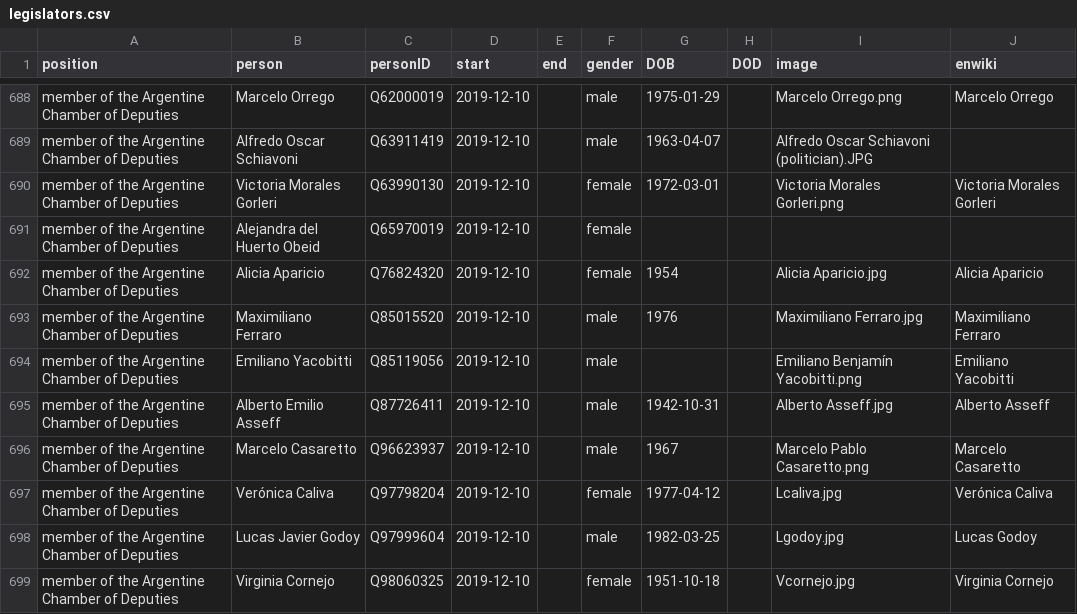
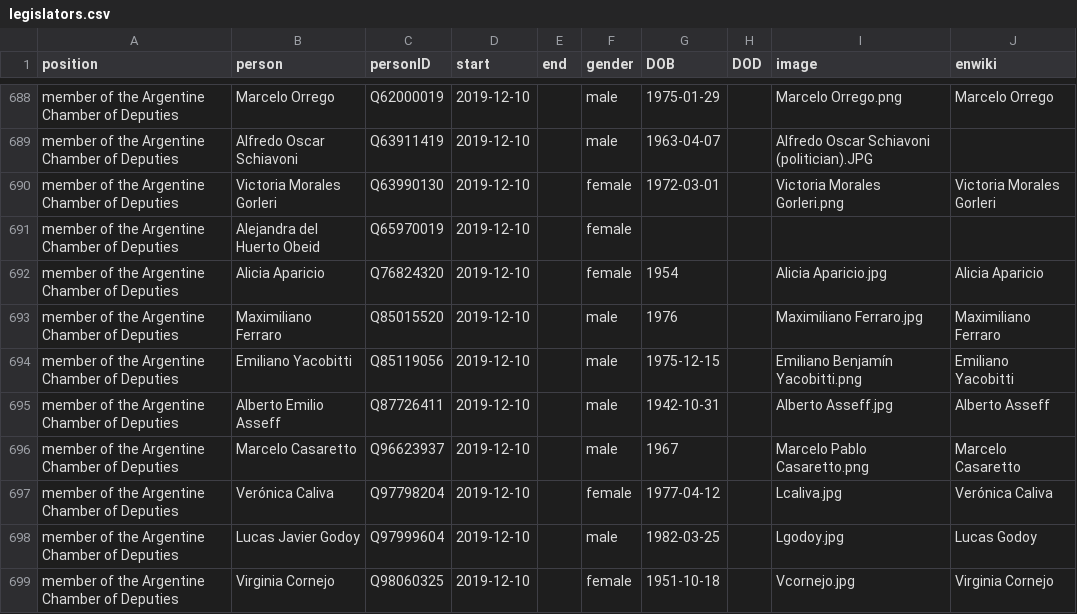
Before and after one commit to every-politician-scrapers/argentina-ministers, a CSV file: html/legislators.csv, drawn as a sheet; only a part is shown, gaps mark what is left out.

Commit message:
PCB update

```diff
--- a/html/legislators.csv
+++ b/html/legislators.csv
@@ -693,3 +693,3 @@ member of the Argentine Chamber of Deputies,Alicia Aparicio,Q76824320,2019-12-10
 member of the Argentine Chamber of Deputies,Maximiliano Ferraro,Q85015520,2019-12-10,,male,1976,,Maximiliano Ferraro.jpg,Maximiliano Ferraro
-member of the Argentine Chamber of Deputies,Emiliano Yacobitti,Q85119056,2019-12-10,,male,,,Emiliano Benjamín Yacobitti.png,Emiliano Yacobitti
+member of the Argentine Chamber of Deputies,Emiliano Yacobitti,Q85119056,2019-12-10,,male,1975-12-15,,Emiliano Benjamín Yacobitti.png,Emiliano Yacobitti
 member of the Argentine Chamber of Deputies,Alberto Emilio Asseff,Q87726411,2019-12-10,,male,1942-10-31,,Alberto Asseff.jpg,Alberto Asseff
```
